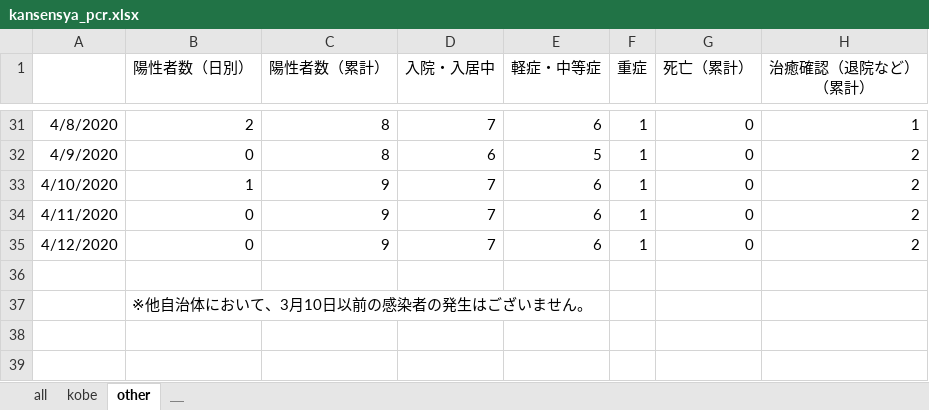
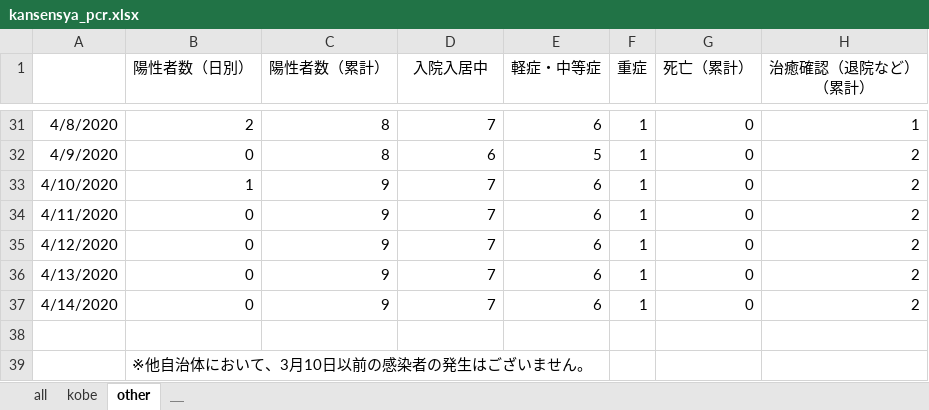
Before and after one commit to y-chan/covid19kobe-scraping, an Excel workbook: kansensya_pcr.xlsx, sheet other, drawn as a sheet; only a part is shown, gaps mark what is left out; values as stored, in another font and other column widths than the file's, no borders; the diff names each change by its address in the sheet, - before the commit and + after, or states it on an @@ line.

```diff
--- a/kansensya_pcr.xlsx (sheet other)
+++ b/kansensya_pcr.xlsx (sheet other)
-D1: 入院・入居中
+D1: 入院入居中
+row 36: 4/13/2020 | 0 | 9 | 7 | 6 | 1 | 0 | 2
+row 37: 4/14/2020 | 0 | 9 | 7 | 6 | 1 | 0 | 2
```
Also changed, not shown: sheet all, sheet kobe, 1 other file.
